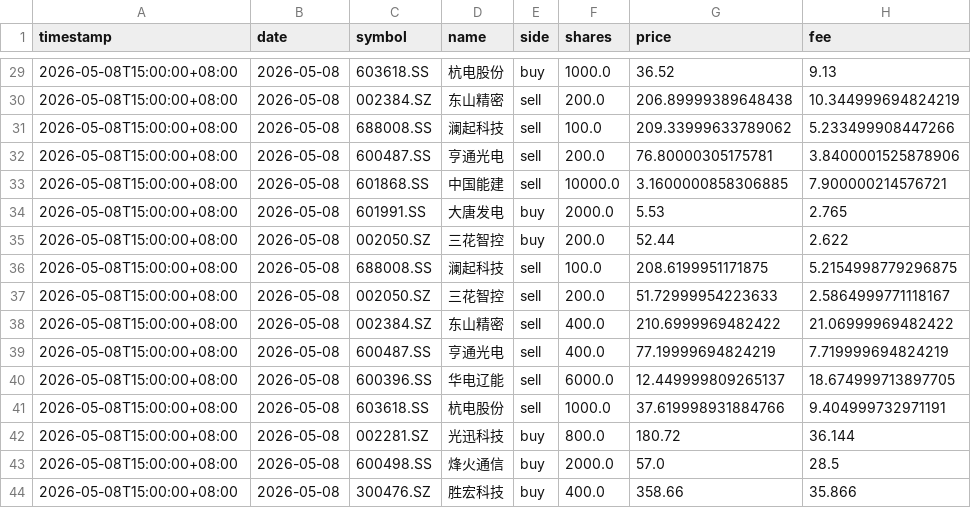
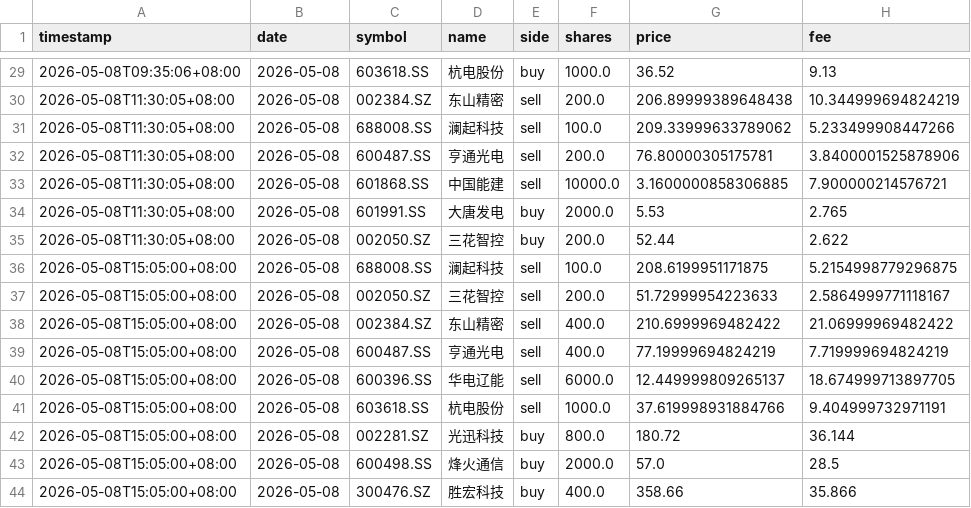
Before and after one commit to blessnow/invest-blogger, a CSV file: seed_data/live_intraday_transactions.csv, drawn as a sheet; only a part is shown, gaps mark what is left out; the diff covers the shown part only; the diff names each change by its address in the sheet, - before the commit and + after, or states it on an @@ line.

```diff
--- a/seed_data/live_intraday_transactions.csv
+++ b/seed_data/live_intraday_transactions.csv
-A29 (timestamp): 2026-05-08T15:00:00+08:00
+A29 (timestamp): 2026-05-08T09:35:06+08:00
-A30:A35 (timestamp): 2026-05-08T15:00:00+08:00
+A30:A35 (timestamp): 2026-05-08T11:30:05+08:00
-A36:A44 (timestamp): 2026-05-08T15:00:00+08:00
+A36:A44 (timestamp): 2026-05-08T15:05:00+08:00
```
Also changed, not shown: 27 edited cells elsewhere in this file, 4 other files.
